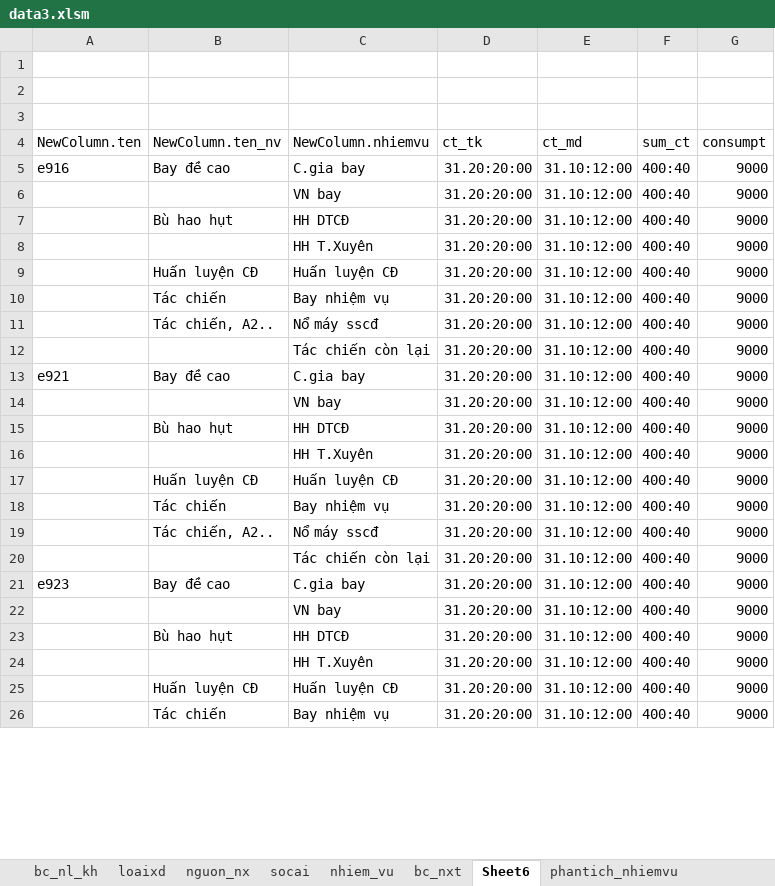
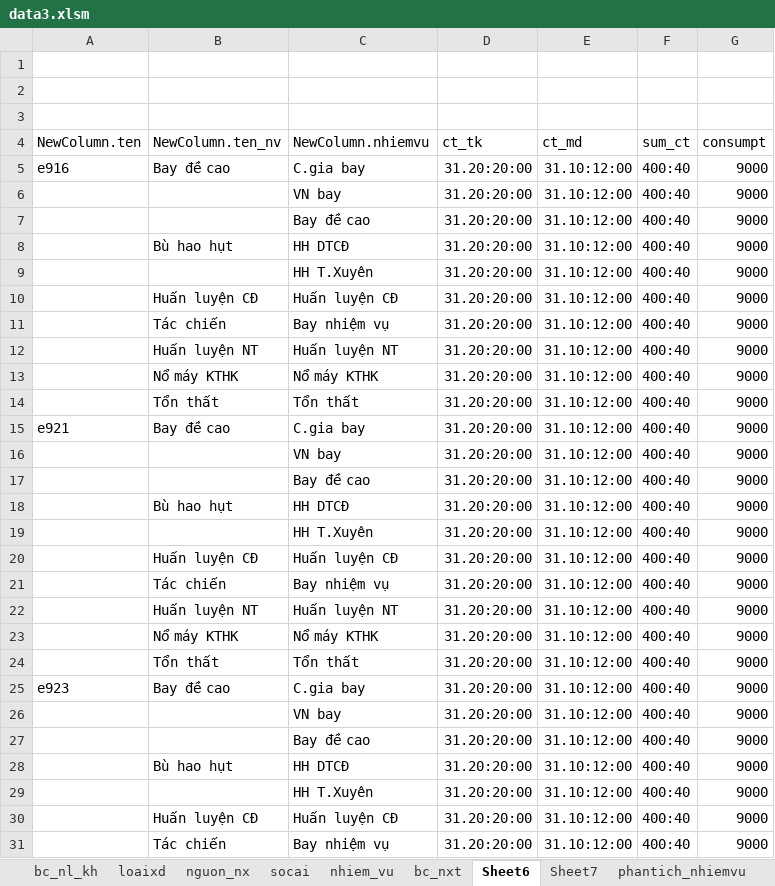
Before and after one commit to ste4-share/petroleum_management_app, an Excel workbook: data3.xlsm, sheet Sheet6, drawn as a sheet; only a part is shown; values as stored, in another font and other column widths than the file's, no borders; addresses are those after the commit; the diff covers the shown part only; the diff names each change by its address in the sheet, - before the commit and + after, or states it on an @@ line.

```diff
--- a/data3.xlsm (sheet Sheet6)
+++ b/data3.xlsm (sheet Sheet6)
+sheet tab: Sheet7
+row 7:  |  | Bay đề cao | 31.20:20:00 | 31.10:12:00 | 400:40 | 9000
+row 12:  | Huấn luyện NT | Huấn luyện NT | 31.20:20:00 | 31.10:12:00 | 400:40 | 9000
-B13 (NewColumn.ten_nv): Tác chiến, A2..
+B13 (NewColumn.ten_nv): Nổ máy KTHK
-C13 (NewColumn.nhiemvu): Nổ máy sscđ
+C13 (NewColumn.nhiemvu): Nổ máy KTHK
-B14 (NewColumn.ten_nv): (empty)
+B14 (NewColumn.ten_nv): Tổn thất
-C14 (NewColumn.nhiemvu): Tác chiến còn lại
+C14 (NewColumn.nhiemvu): Tổn thất
+row 17:  |  | Bay đề cao | 31.20:20:00 | 31.10:12:00 | 400:40 | 9000
+row 22:  | Huấn luyện NT | Huấn luyện NT | 31.20:20:00 | 31.10:12:00 | 400:40 | 9000
-B23 (NewColumn.ten_nv): Tác chiến, A2..
+B23 (NewColumn.ten_nv): Nổ máy KTHK
-C23 (NewColumn.nhiemvu): Nổ máy sscđ
+C23 (NewColumn.nhiemvu): Nổ máy KTHK
-B24 (NewColumn.ten_nv): (empty)
+B24 (NewColumn.ten_nv): Tổn thất
-C24 (NewColumn.nhiemvu): Tác chiến còn lại
+C24 (NewColumn.nhiemvu): Tổn thất
+row 27:  |  | Bay đề cao | 31.20:20:00 | 31.10:12:00 | 400:40 | 9000
```
Also changed, not shown: 3 added rows and 8 edited cells elsewhere in this sheet, sheet phantich_nhiemvu, sheet socai, sheet nhiem_vu, sheet bc_nxt, sheet bc_nl_kh, other sheet tabs, hidden cells, 10 other files.
